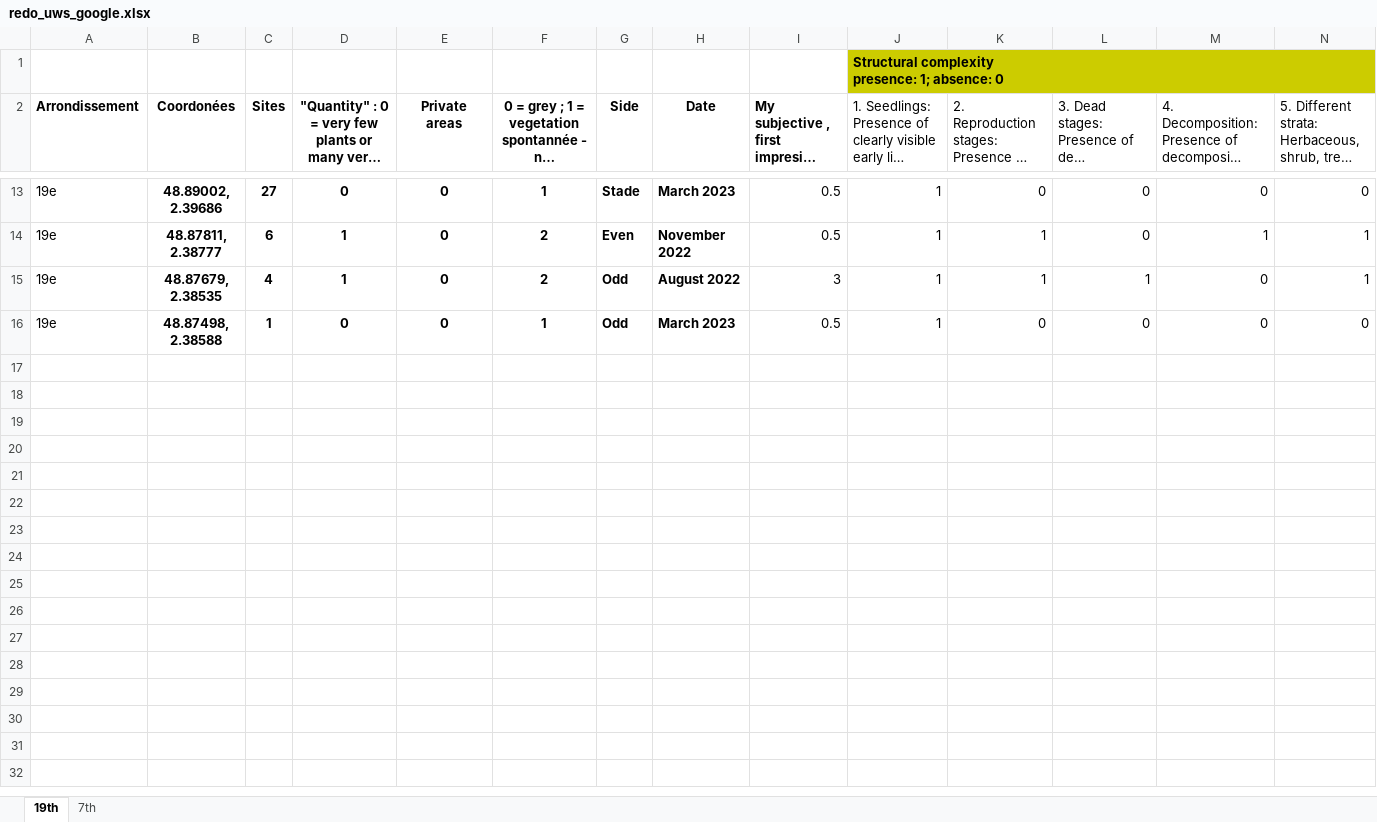
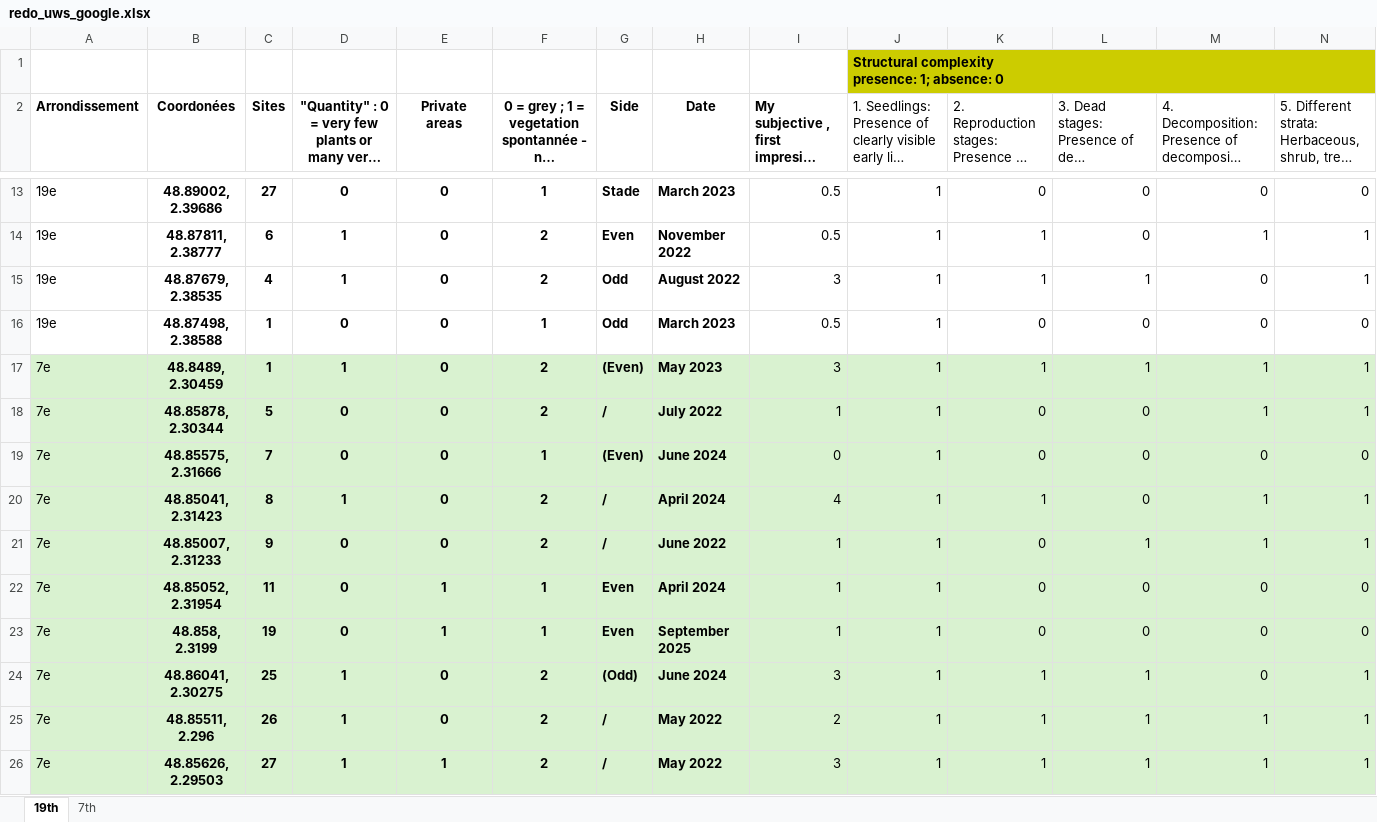
Before and after one commit to katmolinaro/Stage_M1_UWS, an Excel workbook: Raw/redo_uws_google.xlsx, sheet 19th, drawn as a sheet; only a part is shown, gaps mark what is left out; long unchanged cells end in …; values as stored, in another font and other column widths than the file's, no borders; rows hold the shown columns only; the diff names each change by its address in the sheet, - before the commit and + after, or states it on an @@ line.

```diff
--- a/Raw/redo_uws_google.xlsx (sheet 19th)
+++ b/Raw/redo_uws_google.xlsx (sheet 19th)
+row 17: 7e | 48.8489, 2.30459 | 1 | 1 | 0 | 2 | (Even) | May 2023 | 3 | 1 | 1 | 1 | 1 | 1
+row 18: 7e | 48.85878, 2.30344 | 5 | 0 | 0 | 2 | / | July 2022 | 1 | 1 | 0 | 0 | 1 | 1
+row 19: 7e | 48.85575, 2.31666 | 7 | 0 | 0 | 1 | (Even) | June 2024 | 0 | 1 | 0 | 0 | 0 | 0
+row 20: 7e | 48.85041, 2.31423 | 8 | 1 | 0 | 2 | / | April 2024 | 4 | 1 | 1 | 0 | 1 | 1
+row 21: 7e | 48.85007, 2.31233 | 9 | 0 | 0 | 2 | / | June 2022 | 1 | 1 | 0 | 1 | 1 | 1
+row 22: 7e | 48.85052, 2.31954 | 11 | 0 | 1 | 1 | Even | April 2024 | 1 | 1 | 0 | 0 | 0 | 0
+row 23: 7e | 48.858, 2.3199 | 19 | 0 | 1 | 1 | Even | September 2025 | 1 | 1 | 0 | 0 | 0 | 0
+row 24: 7e | 48.86041, 2.30275 | 25 | 1 | 0 | 2 | (Odd) | June 2024 | 3 | 1 | 1 | 1 | 0 | 1
+row 25: 7e | 48.85511, 2.296 | 26 | 1 | 0 | 2 | / | May 2022 | 2 | 1 | 1 | 1 | 1 | 1
+row 26: 7e | 48.85626, 2.29503 | 27 | 1 | 1 | 2 | / | May 2022 | 3 | 1 | 1 | 1 | 1 | 1
```
Also changed, not shown: 5 other files.
